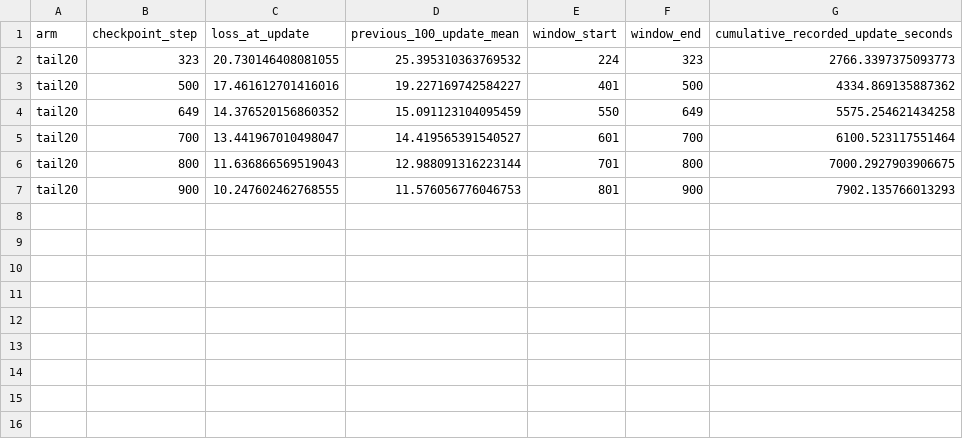
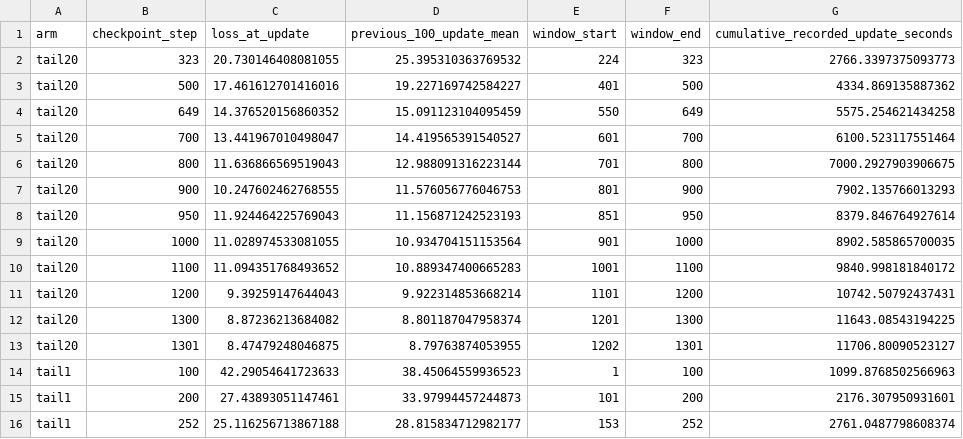
Before and after one commit to Reminguch/Weather_Global, a CSV file: experimental/residualmamba_NGCM/results/dense_eval_20261105/separate_plots/train_checkpoint_losses.csv, drawn as a sheet; the diff names each change by its address in the sheet, - before the commit and + after, or states it on an @@ line.

Commit message:
Update checkpoint plots with both arms and dense validation progression

```diff
--- a/experimental/residualmamba_NGCM/results/dense_eval_20261105/separate_plots/train_checkpoint_losses.csv
+++ b/experimental/residualmamba_NGCM/results/dense_eval_20261105/separate_plots/train_checkpoint_losses.csv
+row 8: tail20 | 950 | 11.924464225769043 | 11.156871242523193 | 851 | 950 | 8379.846764927614
+row 9: tail20 | 1000 | 11.028974533081055 | 10.934704151153564 | 901 | 1000 | 8902.585865700035
+row 10: tail20 | 1100 | 11.094351768493652 | 10.889347400665283 | 1001 | 1100 | 9840.998181840172
+row 11: tail20 | 1200 | 9.39259147644043 | 9.922314853668214 | 1101 | 1200 | 10742.50792437431
+row 12: tail20 | 1300 | 8.87236213684082 | 8.801187047958374 | 1201 | 1300 | 11643.08543194225
+row 13: tail20 | 1301 | 8.47479248046875 | 8.79763874053955 | 1202 | 1301 | 11706.80090523127
+row 14: tail1 | 100 | 42.29054641723633 | 38.45064559936523 | 1 | 100 | 1099.8768502566963
+row 15: tail1 | 200 | 27.43893051147461 | 33.97994457244873 | 101 | 200 | 2176.307950931601
+row 16: tail1 | 252 | 25.116256713867188 | 28.815834712982177 | 153 | 252 | 2761.0487798608374
```
Also changed, not shown: 6 other files.
